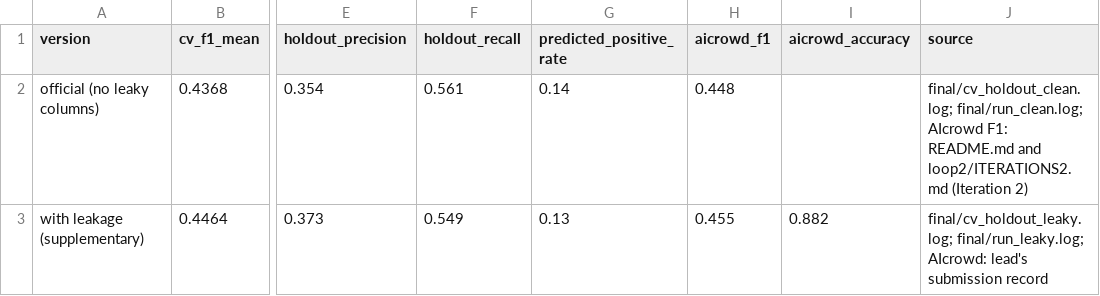
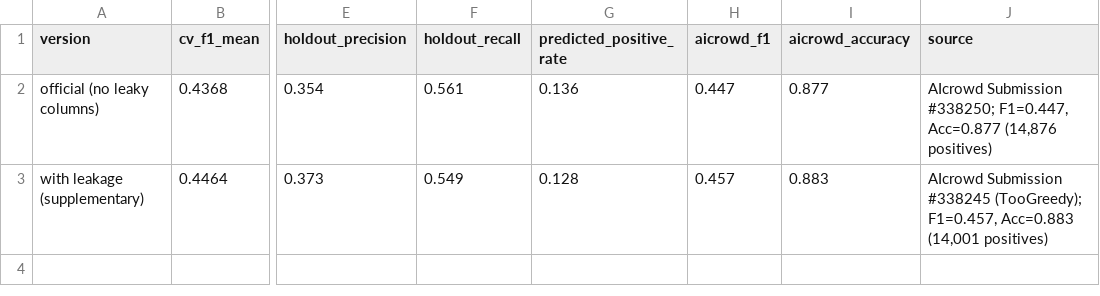
Before and after one commit to Zhiqian-Zhou/ML_Project1, a CSV file: experiments/results/final_summary.csv, drawn as a sheet; only a part is shown, gaps mark what is left out; the diff names each change by its address in the sheet, - before the commit and + after, or states it on an @@ line.

```diff
--- a/experiments/results/final_summary.csv
+++ b/experiments/results/final_summary.csv
-G2 (predicted_positive_rate): 0.14
+G2 (predicted_positive_rate): 0.136
-H2 (aicrowd_f1): 0.448
+H2 (aicrowd_f1): 0.447
-I2 (aicrowd_accuracy): (empty)
+I2 (aicrowd_accuracy): 0.877
-J2 (source): final/cv_holdout_clean.log; final/run_clean.log; AIcrowd F1: README.md and loop2/ITERATIONS2.md (Iteration 2)
+J2 (source): AIcrowd Submission #338250; F1=0.447, Acc=0.877 (14,876 positives)
-G3 (predicted_positive_rate): 0.13
+G3 (predicted_positive_rate): 0.128
-H3 (aicrowd_f1): 0.455
+H3 (aicrowd_f1): 0.457
-I3 (aicrowd_accuracy): 0.882
+I3 (aicrowd_accuracy): 0.883
-J3 (source): final/cv_holdout_leaky.log; final/run_leaky.log; AIcrowd: lead's submission record
+J3 (source): AIcrowd Submission #338245 (TooGreedy); F1=0.457, Acc=0.883 (14,001 positives)
```
Also changed, not shown: 6 other files.
